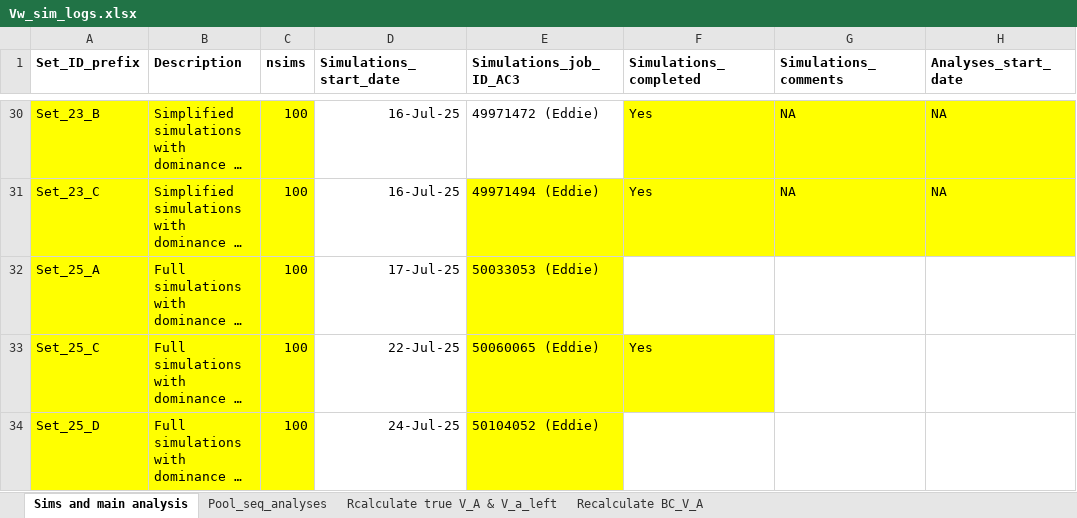
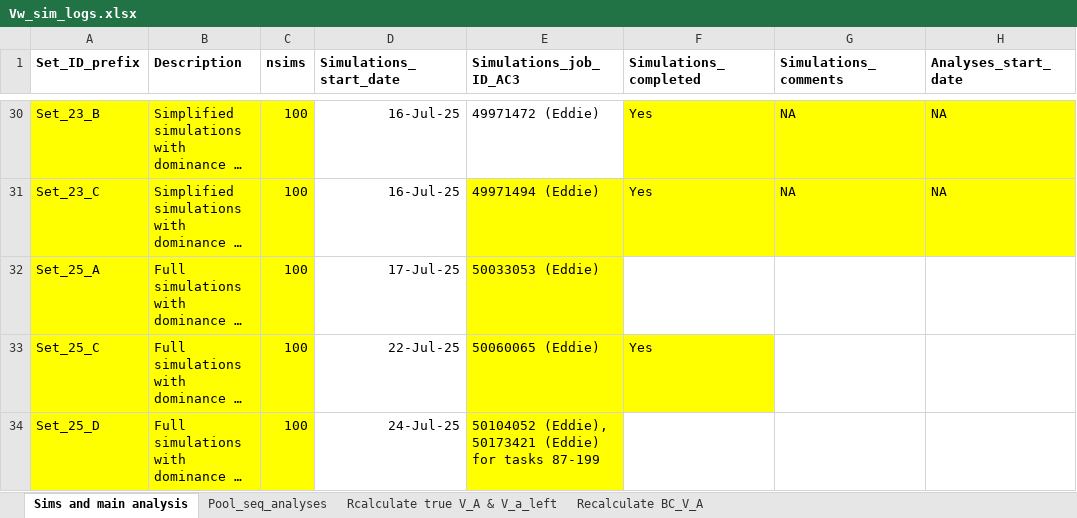
Before and after one commit to manas-ga/Va_simulations, an Excel workbook: 3_logs/Vw_sim_logs.xlsx, sheet Sims and main analysis, drawn as a sheet; only a part is shown, gaps mark what is left out; long unchanged cells end in …; values as stored, in another font and other column widths than the file's, no borders; the diff names each change by its address in the sheet, - before the commit and + after, or states it on an @@ line.

Commit message:
Set_25_A_analysis params

```diff
--- a/3_logs/Vw_sim_logs.xlsx (sheet Sims and main analysis)
+++ b/3_logs/Vw_sim_logs.xlsx (sheet Sims and main analysis)
-E34 (Simulations_job_ID_AC3): 50104052 (Eddie)
+E34 (Simulations_job_ID_AC3): 50104052 (Eddie), 50173421 (Eddie) for tasks 87-199
```
Also changed, not shown: 3 other files.
